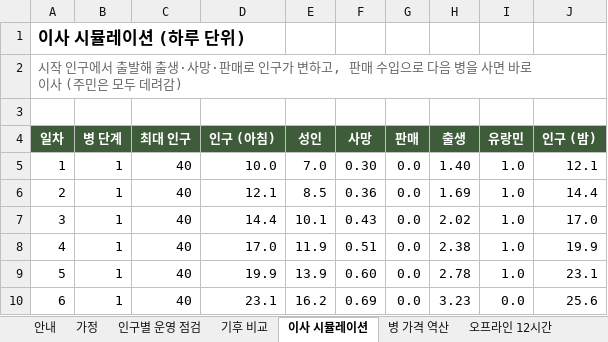
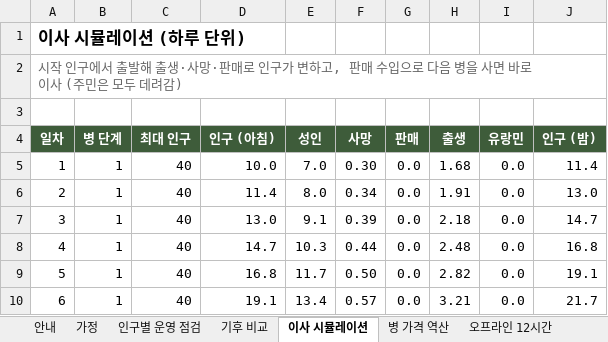
Before and after one commit to DH-KIM-hug/HELLO-SETTLER, an Excel workbook: docs/balance_v1.xlsx, sheet 이사 시뮬레이션, drawn as a sheet; only a part is shown; values as stored, in another font and other column widths than the file's, no borders; charts and pictures not drawn; the diff covers the shown part only; the diff names each change by its address in the sheet, - before the commit and + after, or states it on an @@ line.

```diff
--- a/docs/balance_v1.xlsx (sheet 이사 시뮬레이션)
+++ b/docs/balance_v1.xlsx (sheet 이사 시뮬레이션)
-H5 (출생): 1.40
+H5 (출생): 1.68
-I5:I9 (유랑민): 1.0
+I5:I9 (유랑민): 0.0
-J5 (인구 (밤)): 12.1
+J5 (인구 (밤)): 11.4
-D6 (인구 (아침)): 12.1
+D6 (인구 (아침)): 11.4
-E6 (성인): 8.5
+E6 (성인): 8.0
-F6 (사망): 0.36
+F6 (사망): 0.34
-H6 (출생): 1.69
+H6 (출생): 1.91
-J6 (인구 (밤)): 14.4
+J6 (인구 (밤)): 13.0
-D7 (인구 (아침)): 14.4
+D7 (인구 (아침)): 13.0
-E7 (성인): 10.1
+E7 (성인): 9.1
-F7 (사망): 0.43
+F7 (사망): 0.39
-H7 (출생): 2.02
+H7 (출생): 2.18
-J7 (인구 (밤)): 17.0
+J7 (인구 (밤)): 14.7
-D8 (인구 (아침)): 17.0
+D8 (인구 (아침)): 14.7
-E8 (성인): 11.9
+E8 (성인): 10.3
-F8 (사망): 0.51
+F8 (사망): 0.44
-H8 (출생): 2.38
+H8 (출생): 2.48
-J8 (인구 (밤)): 19.9
+J8 (인구 (밤)): 16.8
-D9 (인구 (아침)): 19.9
+D9 (인구 (아침)): 16.8
-E9 (성인): 13.9
+E9 (성인): 11.7
-F9 (사망): 0.60
+F9 (사망): 0.50
-H9 (출생): 2.78
+H9 (출생): 2.82
-J9 (인구 (밤)): 23.1
+J9 (인구 (밤)): 19.1
-D10 (인구 (아침)): 23.1
+D10 (인구 (아침)): 19.1
-E10 (성인): 16.2
+E10 (성인): 13.4
-F10 (사망): 0.69
+F10 (사망): 0.57
-H10 (출생): 3.23
+H10 (출생): 3.21
-J10 (인구 (밤)): 25.6
+J10 (인구 (밤)): 21.7
```
Also changed, not shown: 492 edited cells elsewhere in this sheet, sheet 가정, sheet 병 가격 역산, sheet 오프라인 12시간, charts or pictures, 4 other files.
